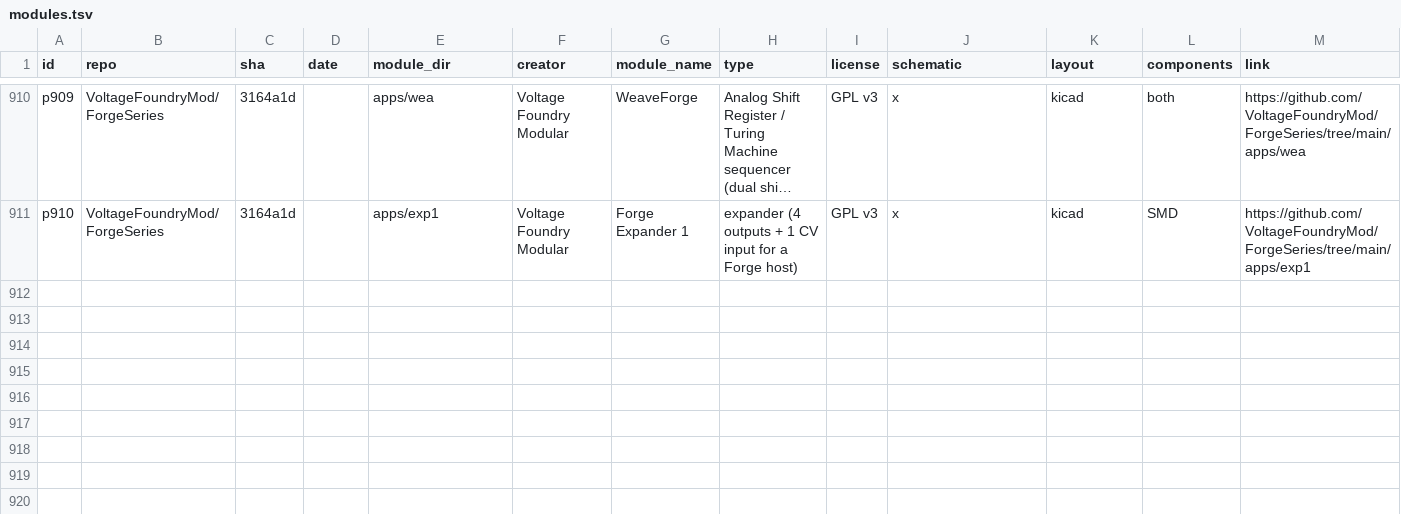
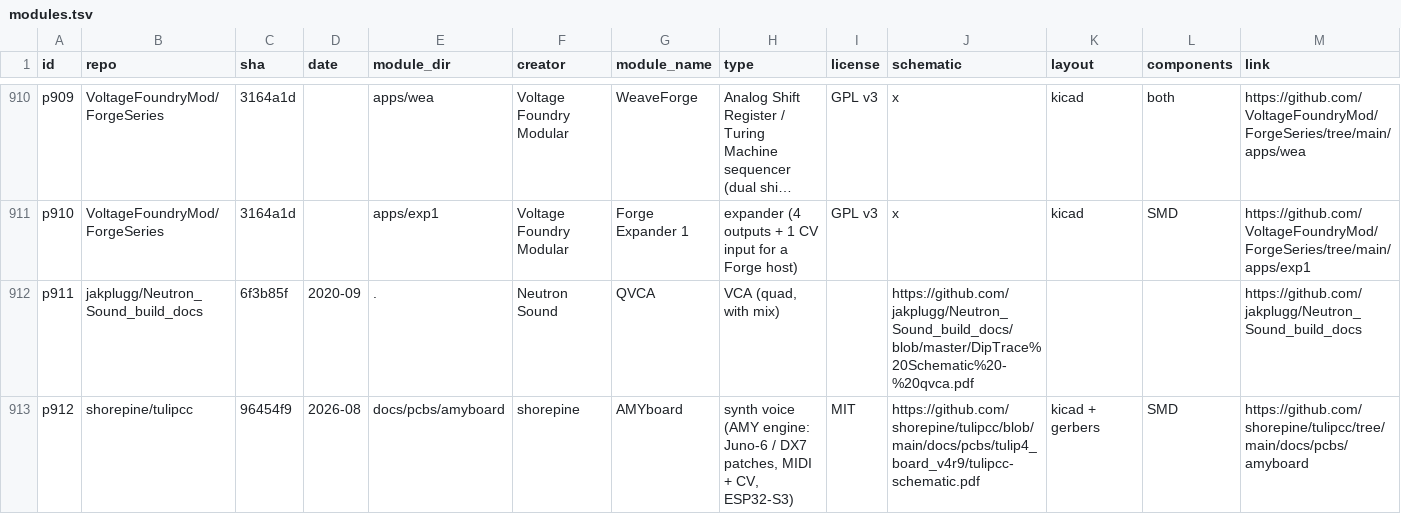
Before and after one commit to daaaaaaaaaniel/my-awesome-eurorack, a TSV file: data/modules.tsv, drawn as a sheet; only a part is shown, gaps mark what is left out; long unchanged cells end in …; rows hold the shown columns only; the diff names each change by its address in the sheet, - before the commit and + after, or states it on an @@ line.

```diff
--- a/data/modules.tsv
+++ b/data/modules.tsv
+row 912: p911 | jakplugg/Neutron_Sound_build_docs | 6f3b85f | 2020-09 | . | Neutron Sound | QVCA | VCA (quad, with mix) |  | https://github.com/jakplugg/Neutron_Sound_build_docs/blob/master/DipTrace%20Schematic%20-%20qvca.pdf |  |  | https://github.com/jakplugg/Neutron_Sound_build_docs
+row 913: p912 | shorepine/tulipcc | 96454f9 | 2026-08 | docs/pcbs/amyboard | shorepine | AMYboard | synth voice (AMY engine: Juno-6 / DX7 patches, MIDI + CV, ESP32-S3) | MIT | https://github.com/shorepine/tulipcc/blob/main/docs/pcbs/tulip4_board_v4r9/tulipcc-schematic.pdf | kicad + gerbers | SMD | https://github.com/shorepine/tulipcc/tree/main/docs/pcbs/amyboard
```
Also changed, not shown: data/deferred.tsv, data/runlist.tsv, 4 other files.
